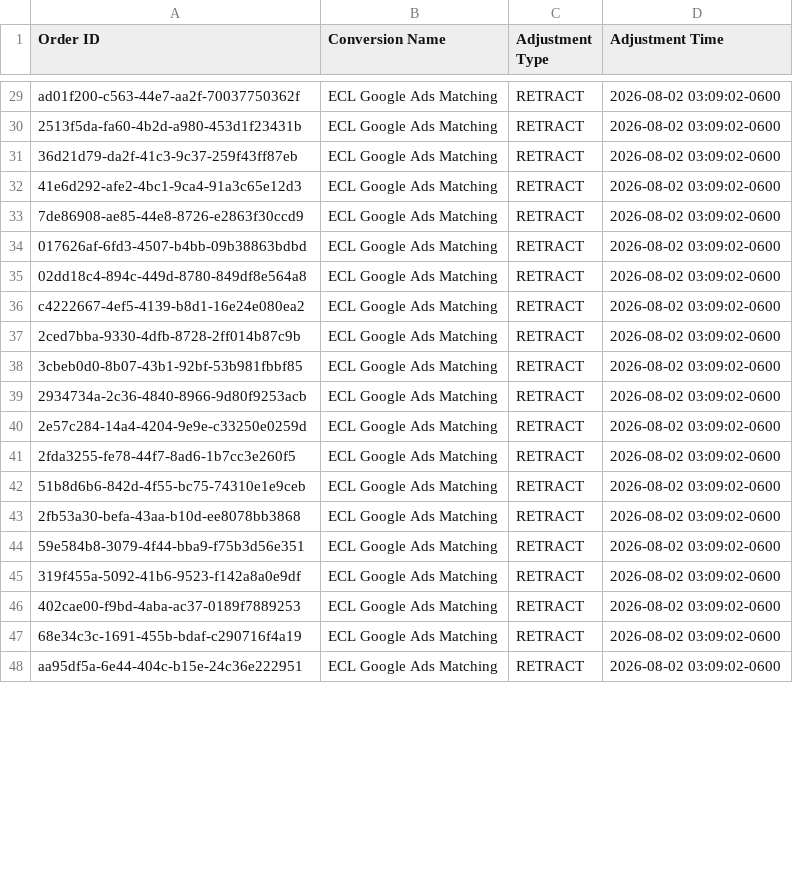
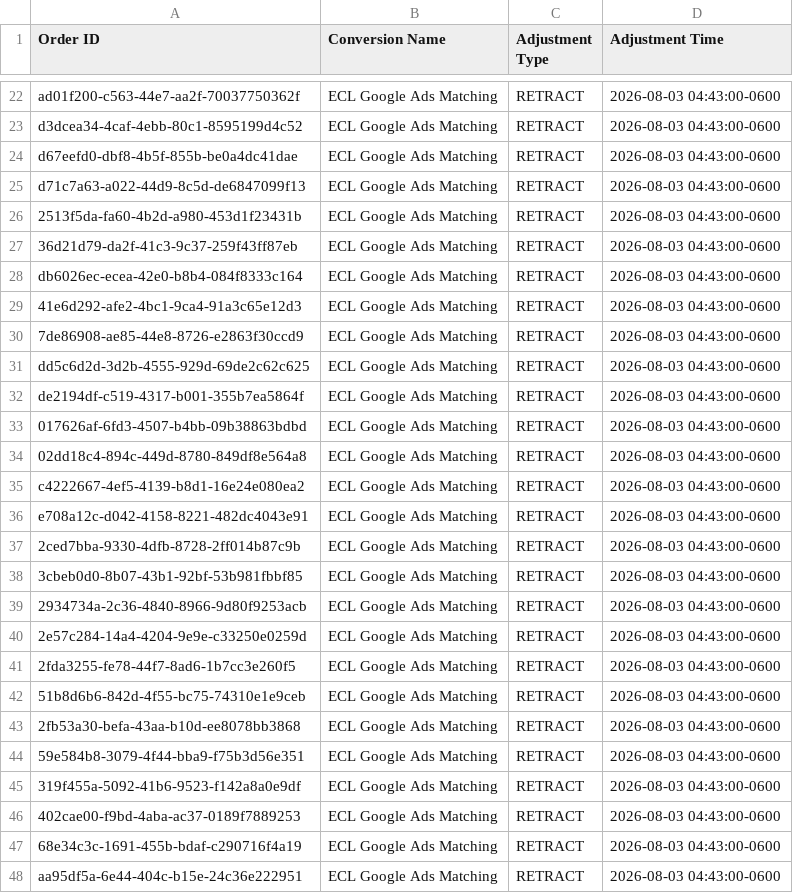
Before and after one commit to warmregards/Endoscopia-del-Mayab, a CSV file: data/enhanced-conversion-adjustments.csv, drawn as a sheet; only a part is shown, gaps mark what is left out; addresses are those after the commit; the diff covers the shown part only; the diff names each change by its address in the sheet, - before the commit and + after, or states it on an @@ line.

```diff
--- a/data/enhanced-conversion-adjustments.csv
+++ b/data/enhanced-conversion-adjustments.csv
-D22 (Adjustment Time): 2026-08-02 03:09:02-0600
+D22 (Adjustment Time): 2026-08-03 04:43:00-0600
+row 23: d3dcea34-4caf-4ebb-80c1-8595199d4c52 | ECL Google Ads Matching | RETRACT | 2026-08-03 04:43:00-0600
+row 24: d67eefd0-dbf8-4b5f-855b-be0a4dc41dae | ECL Google Ads Matching | RETRACT | 2026-08-03 04:43:00-0600
+row 25: d71c7a63-a022-44d9-8c5d-de6847099f13 | ECL Google Ads Matching | RETRACT | 2026-08-03 04:43:00-0600
-D26:D27 (Adjustment Time): 2026-08-02 03:09:02-0600
+D26:D27 (Adjustment Time): 2026-08-03 04:43:00-0600
+row 28: db6026ec-ecea-42e0-b8b4-084f8333c164 | ECL Google Ads Matching | RETRACT | 2026-08-03 04:43:00-0600
-D29:D30 (Adjustment Time): 2026-08-02 03:09:02-0600
+D29:D30 (Adjustment Time): 2026-08-03 04:43:00-0600
+row 31: dd5c6d2d-3d2b-4555-929d-69de2c62c625 | ECL Google Ads Matching | RETRACT | 2026-08-03 04:43:00-0600
+row 32: de2194df-c519-4317-b001-355b7ea5864f | ECL Google Ads Matching | RETRACT | 2026-08-03 04:43:00-0600
-D33:D35 (Adjustment Time): 2026-08-02 03:09:02-0600
+D33:D35 (Adjustment Time): 2026-08-03 04:43:00-0600
+row 36: e708a12c-d042-4158-8221-482dc4043e91 | ECL Google Ads Matching | RETRACT | 2026-08-03 04:43:00-0600
-D37:D48 (Adjustment Time): 2026-08-02 03:09:02-0600
+D37:D48 (Adjustment Time): 2026-08-03 04:43:00-0600
```
Also changed, not shown: 1 added row, 8 removed rows and 32 edited cells elsewhere in this file, data/enhanced-conversions.csv, data/offline-conversion-retractions.csv, 1 other file.
